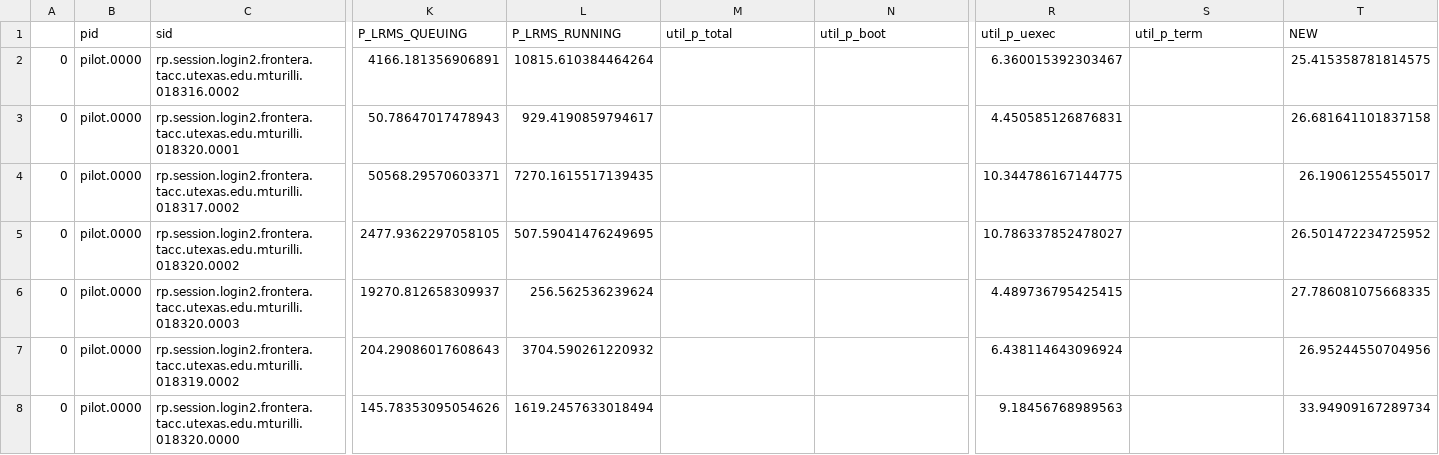
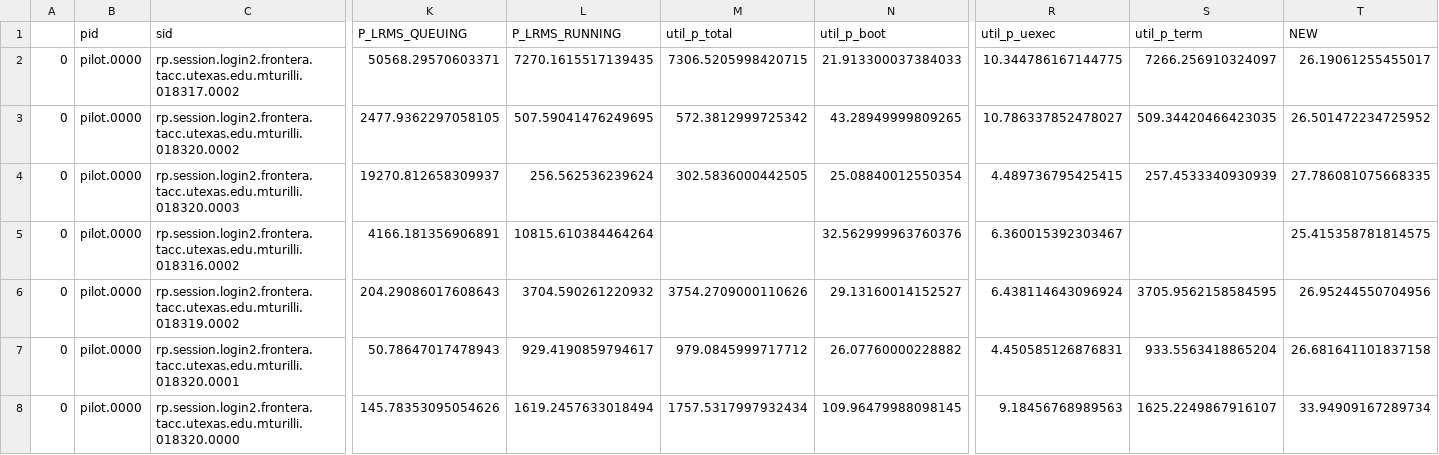
Before and after one commit to radical-experiments/rp.paper, a CSV file: analysis/data/spatial-heterogeneity/pilots.csv, drawn as a sheet; only a part is shown, gaps mark what is left out; removed rows and columns are numbered as before the commit, all else as after; rows hold the shown columns only; the diff names each change by its address in the sheet, - before the commit and + after, or states it on an @@ line.

```diff
--- a/analysis/data/spatial-heterogeneity/pilots.csv
+++ b/analysis/data/spatial-heterogeneity/pilots.csv
-row 2: 0 | pilot.0000 | rp.session.login2.frontera.tacc.utexas.edu.mturilli.018316.0002 | 4166.181356906891 | 10815.610384464264 |  |  | 6.360015392303467 |  | 25.415358781814575
-row 3: 0 | pilot.0000 | rp.session.login2.frontera.tacc.utexas.edu.mturilli.018320.0001 | 50.78647017478943 | 929.4190859794617 |  |  | 4.450585126876831 |  | 26.681641101837158
-M2 (util_p_total): (empty)
+M2 (util_p_total): 7306.5205998420715
-N2 (util_p_boot): (empty)
+N2 (util_p_boot): 21.913300037384033
-S2 (util_p_term): (empty)
+S2 (util_p_term): 7266.256910324097
-M3 (util_p_total): (empty)
+M3 (util_p_total): 572.3812999725342
-N3 (util_p_boot): (empty)
+N3 (util_p_boot): 43.28949999809265
-S3 (util_p_term): (empty)
+S3 (util_p_term): 509.34420466423035
-M4 (util_p_total): (empty)
+M4 (util_p_total): 302.5836000442505
-N4 (util_p_boot): (empty)
+N4 (util_p_boot): 25.08840012550354
-S4 (util_p_term): (empty)
+S4 (util_p_term): 257.4533340930939
+row 5: 0 | pilot.0000 | rp.session.login2.frontera.tacc.utexas.edu.mturilli.018316.0002 | 4166.181356906891 | 10815.610384464264 |  | 32.562999963760376 | 6.360015392303467 |  | 25.415358781814575
-M6 (util_p_total): (empty)
+M6 (util_p_total): 3754.2709000110626
-N6 (util_p_boot): (empty)
+N6 (util_p_boot): 29.13160014152527
-S6 (util_p_term): (empty)
+S6 (util_p_term): 3705.9562158584595
+row 7: 0 | pilot.0000 | rp.session.login2.frontera.tacc.utexas.edu.mturilli.018320.0001 | 50.78647017478943 | 929.4190859794617 | 979.0845999717712 | 26.07760000228882 | 4.450585126876831 | 933.5563418865204 | 26.681641101837158
-M8 (util_p_total): (empty)
+M8 (util_p_total): 1757.5317997932434
-N8 (util_p_boot): (empty)
+N8 (util_p_boot): 109.96479988098145
-S8 (util_p_term): (empty)
+S8 (util_p_term): 1625.2249867916107
```
Also changed, not shown: analysis/data/spatial-heterogeneity/sessions.csv.
